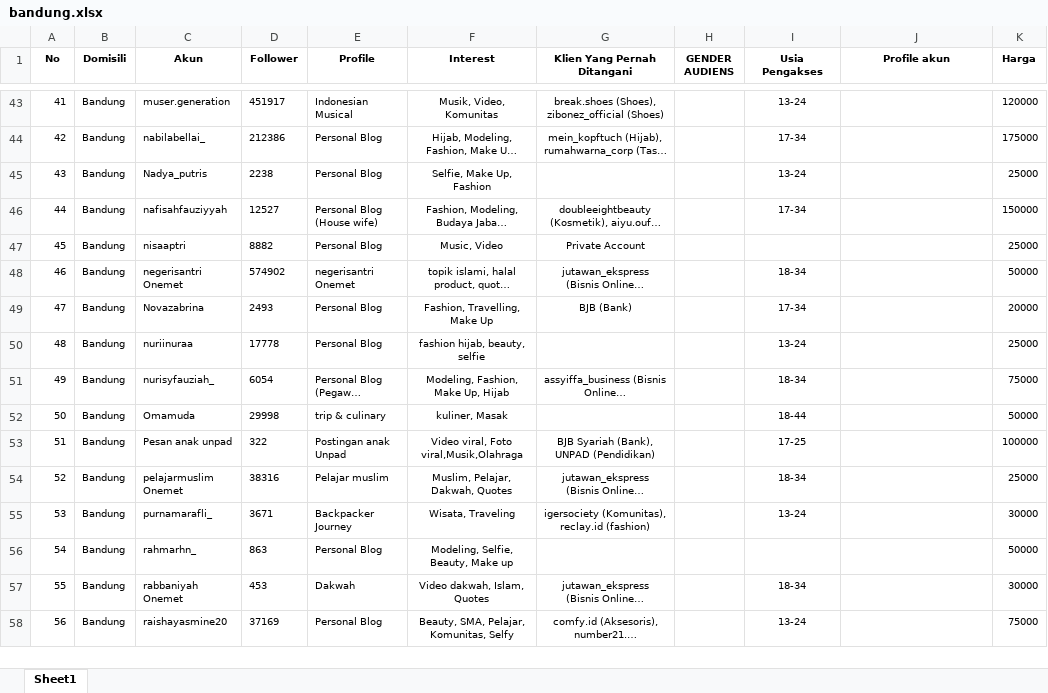
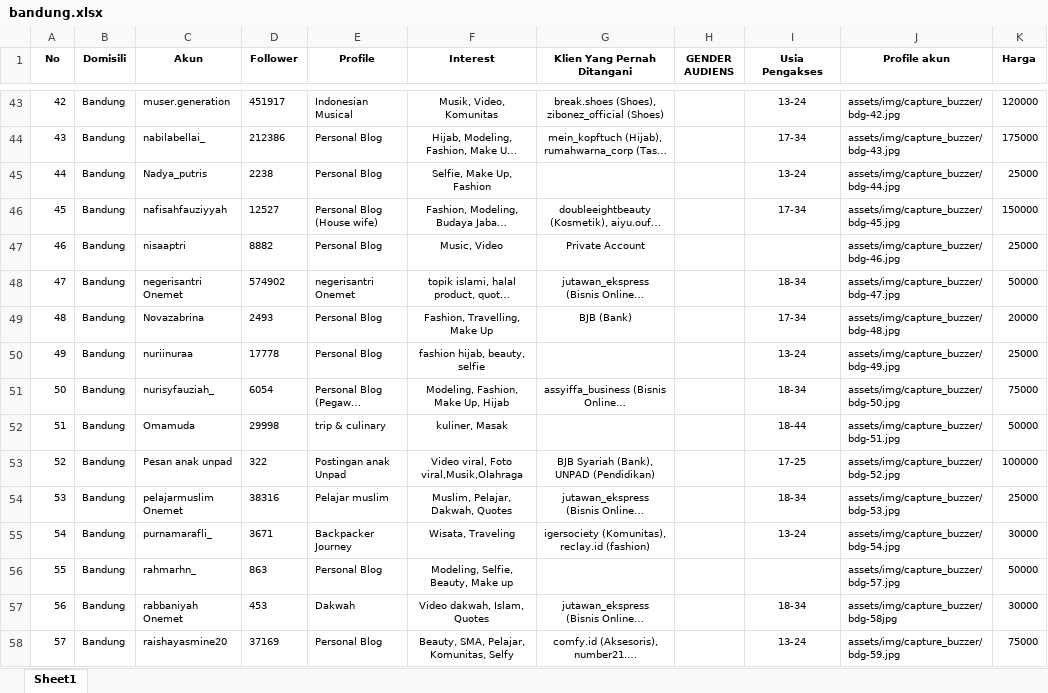
Before and after one commit to RizalMuhamadH/gobuzzer, an Excel workbook: bandung.xlsx, sheet Sheet1, drawn as a sheet; only a part is shown, gaps mark what is left out; long unchanged cells end in …; values as stored, in another font and other column widths than the file's, no borders; the diff covers the shown part only; the diff names each change by its address in the sheet, - before the commit and + after, or states it on an @@ line.

```diff
--- a/bandung.xlsx (sheet Sheet1)
+++ b/bandung.xlsx (sheet Sheet1)
-A43 (No): 41
+A43 (No): 42
-J43 (Profile akun): (empty)
+J43 (Profile akun): assets/img/capture_buzzer/bdg-42.jpg
-A44 (No): 42
+A44 (No): 43
-J44 (Profile akun): (empty)
+J44 (Profile akun): assets/img/capture_buzzer/bdg-43.jpg
-A45 (No): 43
+A45 (No): 44
-J45 (Profile akun): (empty)
+J45 (Profile akun): assets/img/capture_buzzer/bdg-44.jpg
-A46 (No): 44
+A46 (No): 45
-J46 (Profile akun): (empty)
+J46 (Profile akun): assets/img/capture_buzzer/bdg-45.jpg
-A47 (No): 45
+A47 (No): 46
-J47 (Profile akun): (empty)
+J47 (Profile akun): assets/img/capture_buzzer/bdg-46.jpg
-A48 (No): 46
+A48 (No): 47
-J48 (Profile akun): (empty)
+J48 (Profile akun): assets/img/capture_buzzer/bdg-47.jpg
-A49 (No): 47
+A49 (No): 48
-J49 (Profile akun): (empty)
+J49 (Profile akun): assets/img/capture_buzzer/bdg-48.jpg
-A50 (No): 48
+A50 (No): 49
-J50 (Profile akun): (empty)
+J50 (Profile akun): assets/img/capture_buzzer/bdg-49.jpg
-A51 (No): 49
+A51 (No): 50
-J51 (Profile akun): (empty)
+J51 (Profile akun): assets/img/capture_buzzer/bdg-50.jpg
-A52 (No): 50
+A52 (No): 51
-J52 (Profile akun): (empty)
+J52 (Profile akun): assets/img/capture_buzzer/bdg-51.jpg
-A53 (No): 51
+A53 (No): 52
-J53 (Profile akun): (empty)
+J53 (Profile akun): assets/img/capture_buzzer/bdg-52.jpg
-A54 (No): 52
+A54 (No): 53
-J54 (Profile akun): (empty)
+J54 (Profile akun): assets/img/capture_buzzer/bdg-53.jpg
-A55 (No): 53
+A55 (No): 54
-J55 (Profile akun): (empty)
+J55 (Profile akun): assets/img/capture_buzzer/bdg-54.jpg
-A56 (No): 54
+A56 (No): 55
-J56 (Profile akun): (empty)
+J56 (Profile akun): assets/img/capture_buzzer/bdg-57.jpg
-A57 (No): 55
+A57 (No): 56
-J57 (Profile akun): (empty)
+J57 (Profile akun): assets/img/capture_buzzer/bdg-58jpg
-A58 (No): 56
+A58 (No): 57
-J58 (Profile akun): (empty)
+J58 (Profile akun): assets/img/capture_buzzer/bdg-59.jpg
```
Also changed, not shown: 1 added row, 1 removed row, 137 edited cells and cell formats elsewhere in this sheet, formulas that keep their value.
